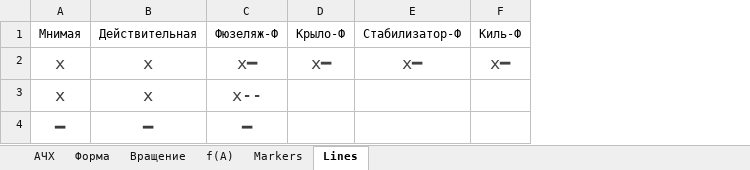
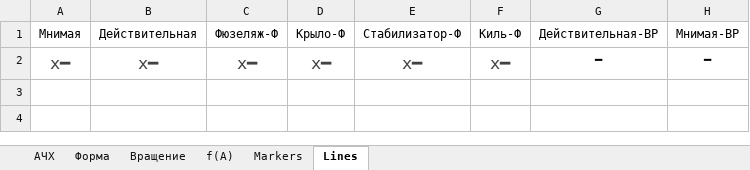
Before and after one commit to Qinterfly/ResponseAnalyzer, an Excel workbook: templates/Base.xlsx, sheet Lines, drawn as a sheet; values as stored, in another font and other column widths than the file's, no borders; removed rows and columns are numbered as before the commit, all else as after; the diff names each change by its address in the sheet, - before the commit and + after, or states it on an @@ line.

```diff
--- a/templates/Base.xlsx (sheet Lines)
+++ b/templates/Base.xlsx (sheet Lines)
+column G, rows 1-2: Действительная-ВР | ━
+column H, rows 1-2: Мнимая-ВР | ━
-A2: x
+A2: x━
-B2: x
+B2: x━
-row 3: x | x | x--
-row 4: ━ | ━ | ━
```
Also changed, not shown: charts or pictures, 7 other files.
